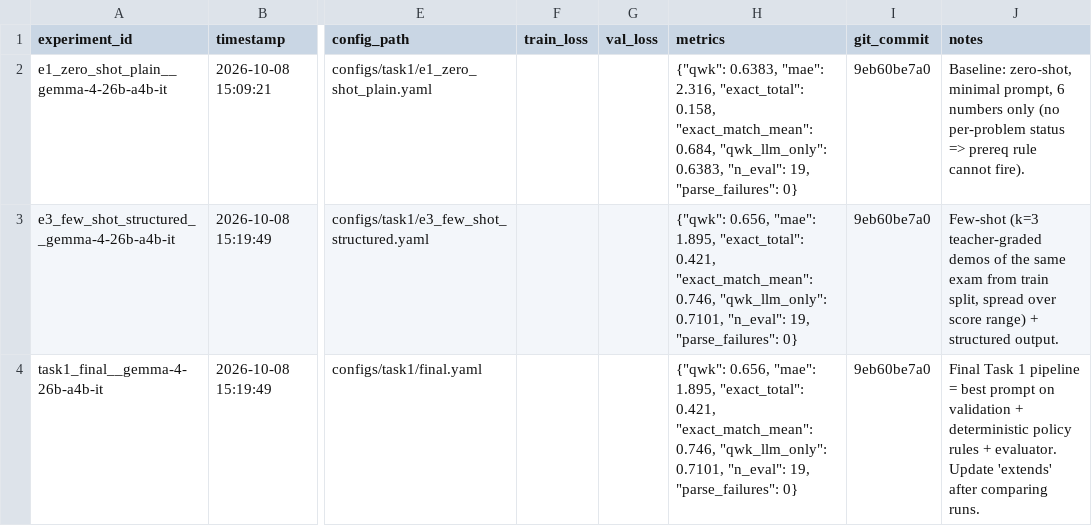
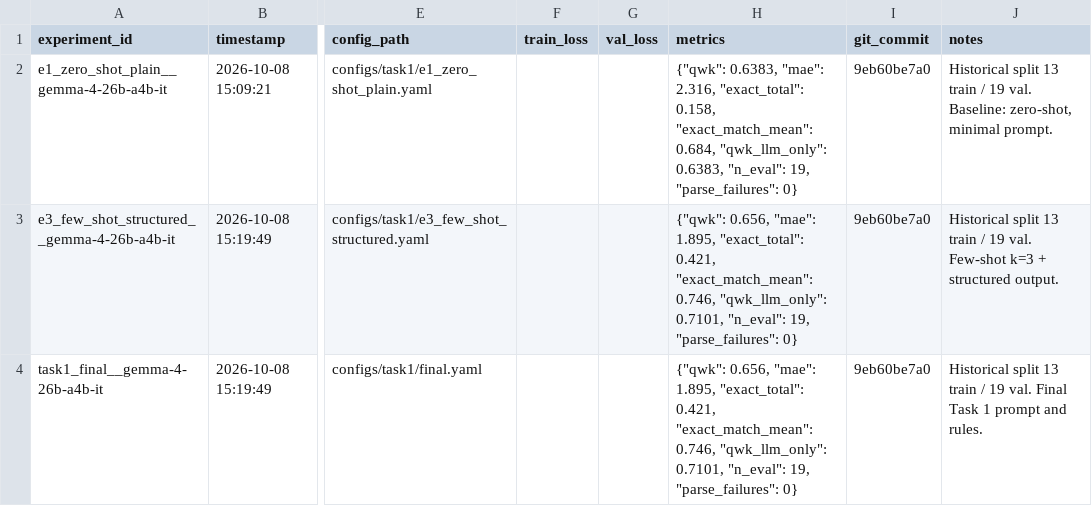
Before and after one commit to tiendinhquang2104/llm-final-project, a CSV file: experiments/registry.csv, drawn as a sheet; only a part is shown, gaps mark what is left out; the diff names each change by its address in the sheet, - before the commit and + after, or states it on an @@ line.

Commit message:
Unify Task 1 Gemini and OpenAI pipelines

```diff
--- a/experiments/registry.csv
+++ b/experiments/registry.csv
-J2 (notes): Baseline: zero-shot, minimal prompt, 6 numbers only (no per-problem status => prereq rule cannot fire).
+J2 (notes): Historical split 13 train / 19 val. Baseline: zero-shot, minimal prompt.
-J3 (notes): Few-shot (k=3 teacher-graded demos of the same exam from train split, spread over score range) + structured…
+J3 (notes): Historical split 13 train / 19 val. Few-shot k=3 + structured…
-J4 (notes): Final Task 1 pipeline = best prompt on validation + deterministic policy rules + evaluator. Update 'extends' after comparing runs.
+J4 (notes): Historical split 13 train / 19 val. Final Task 1 prompt and rules.
```
Also changed, not shown: 18 other files.
